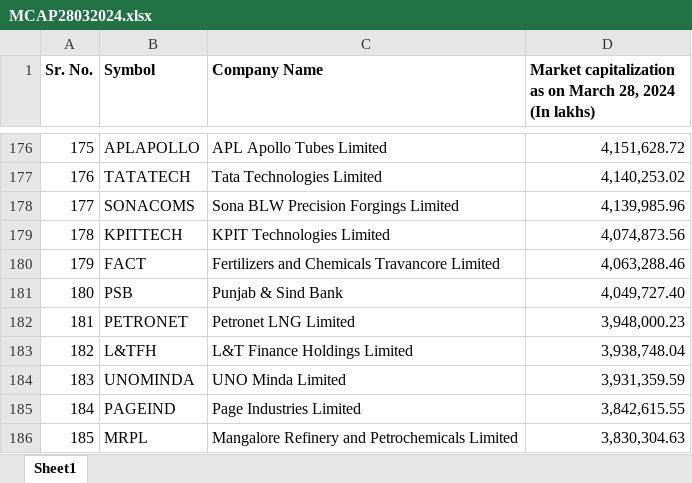
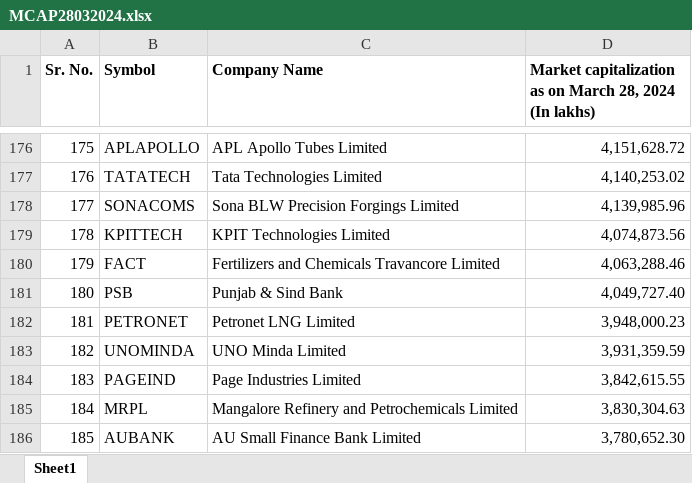
Before and after one commit to va1bhv/yfinance, an Excel workbook: MCAP28032024.xlsx, sheet Sheet1, drawn as a sheet; only a part is shown, gaps mark what is left out; the shorter side is filled out with more unchanged rows; values as stored, in another font and other column widths than the file's, no borders; removed rows and columns are numbered as before the commit, all else as after; the diff names each change by its address in the sheet, - before the commit and + after, or states it on an @@ line.

```diff
--- a/MCAP28032024.xlsx (sheet Sheet1)
+++ b/MCAP28032024.xlsx (sheet Sheet1)
-row 183: 182 | L&TFH | L&T Finance Holdings Limited | 3,938,748.04
@@ column A (Sr. No.) renumbered from row 183 down @@
```
Also changed, not shown: 5 other files.
